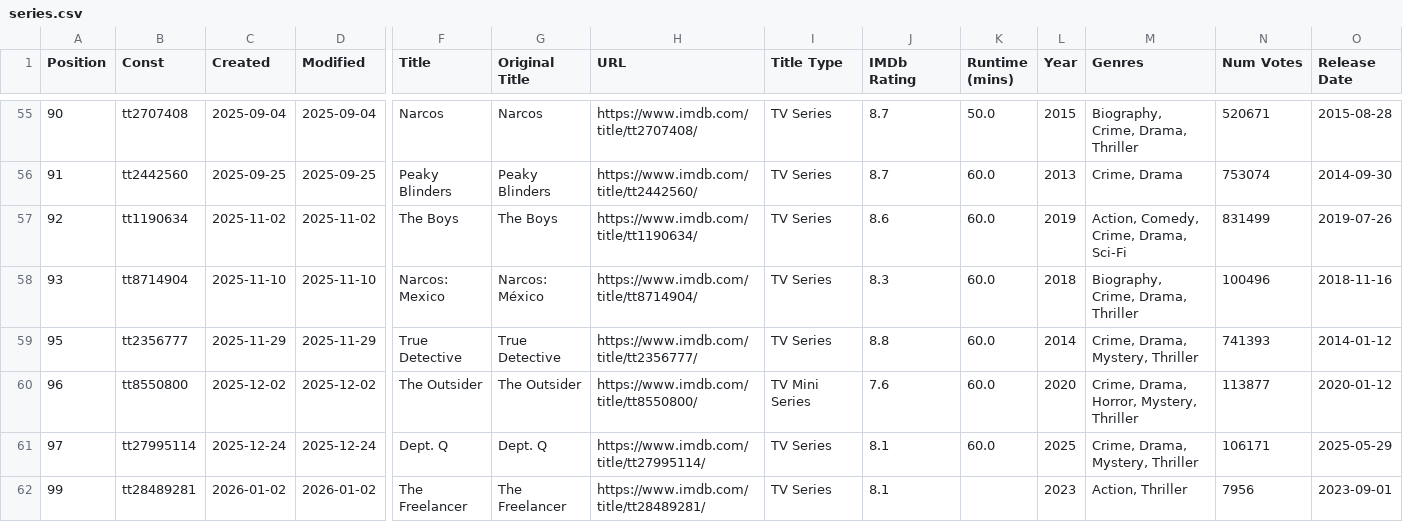
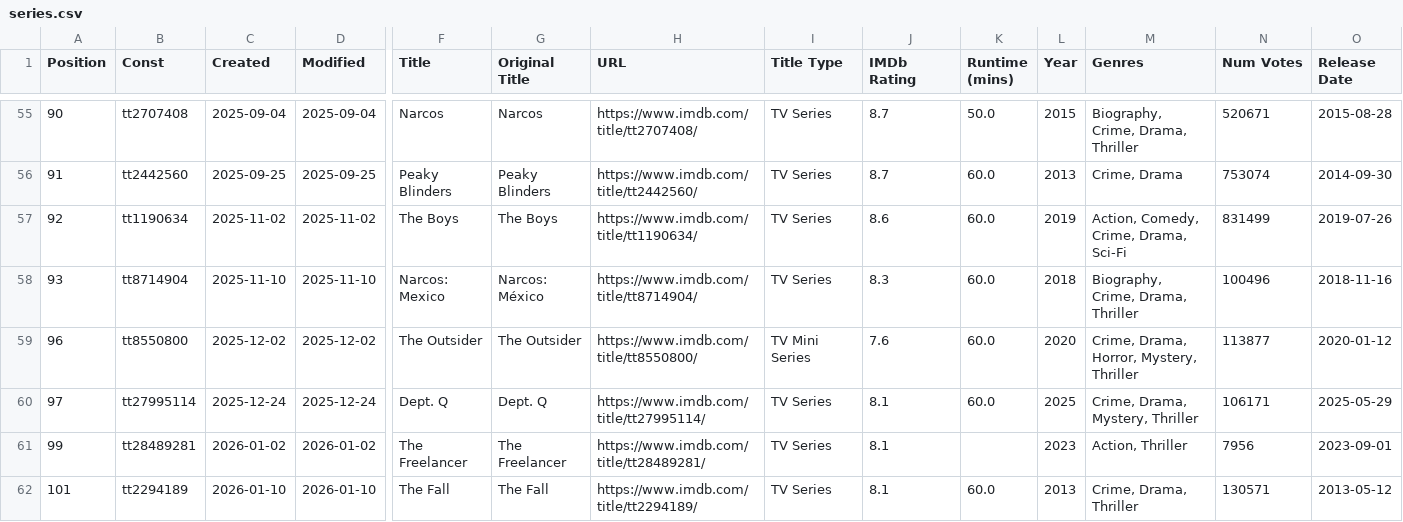
Before and after one commit to Ns81000/WHATSUP, a CSV file: data/series.csv, drawn as a sheet; only a part is shown, gaps mark what is left out; the shorter side is filled out with more unchanged rows; rows hold the shown columns only; the diff names each change by its address in the sheet, - before the commit and + after, or states it on an @@ line.

```diff
--- a/data/series.csv
+++ b/data/series.csv
-row 59: 95 | tt2356777 | 2025-11-29 | 2025-11-29 | True Detective | True Detective | https://www.imdb.com/title/tt2356777/ | TV Series | 8.8 | 60.0 | 2014 | Crime, Drama, Mystery, Thriller | 741393 | 2014-01-12
```
Also changed, not shown: data/movies.csv, 14 other files.
